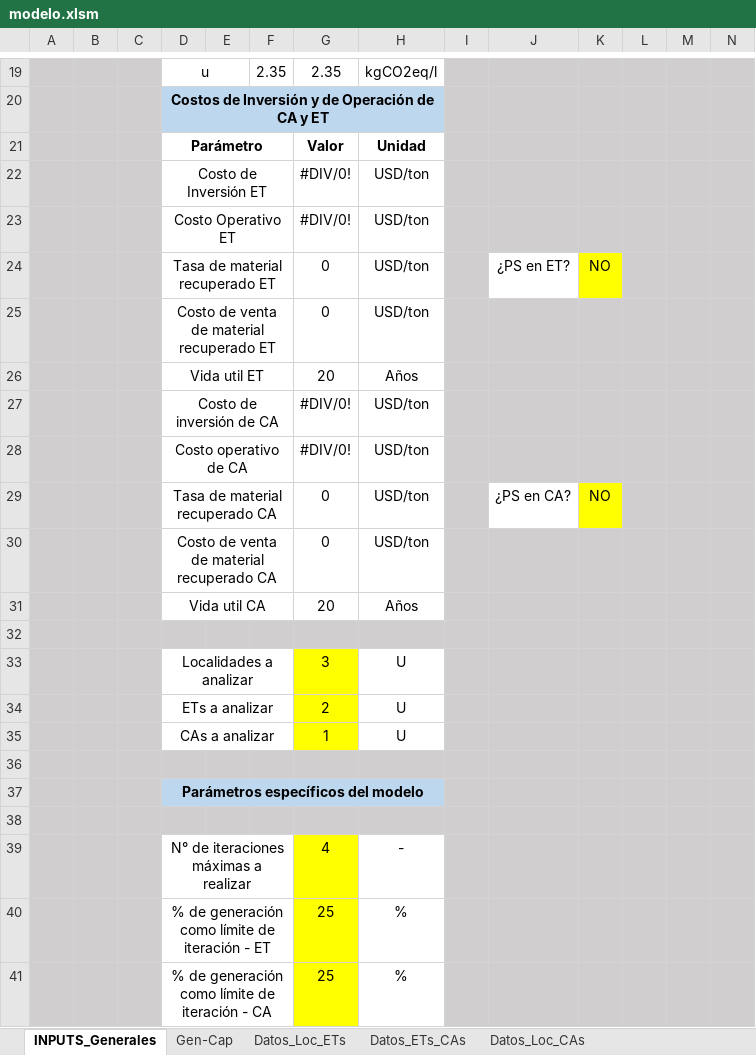
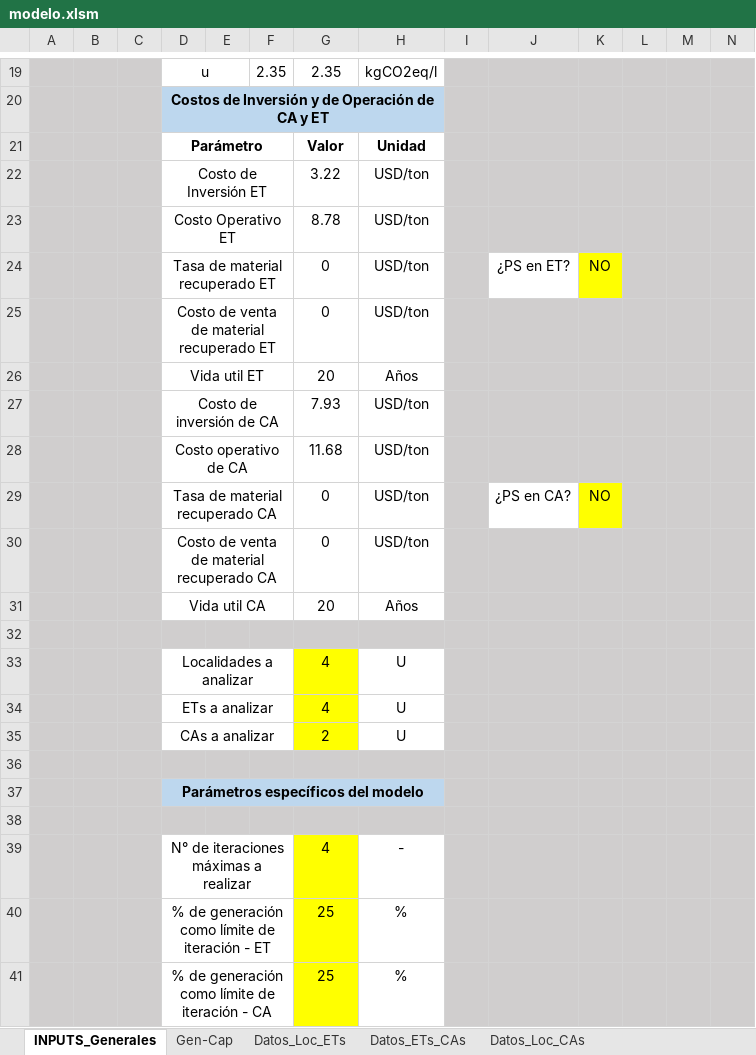
Before and after one commit to PanchoGatti/lome_python, an Excel workbook: modelo.xlsm, sheet INPUTS_Generales, drawn as a sheet; only a part is shown, gaps mark what is left out; values as stored, in another font and other column widths than the file's, no borders; charts and pictures not drawn; removed rows and columns are numbered as before the commit, all else as after; rows hold the shown columns only; the diff names each change by its address in the sheet, - before the commit and + after, or states it on an @@ line.

```diff
--- a/modelo.xlsm (sheet INPUTS_Generales)
+++ b/modelo.xlsm (sheet INPUTS_Generales)
-G22: #DIV/0!
+G22: 3.22
-G23: #DIV/0!
+G23: 8.78
-G27: #DIV/0!
+G27: 7.93
-G28: #DIV/0!
+G28: 11.68
-G33: 3
+G33: 4
+row 34:  |  |  | ETs a analizar |  |  | 4 | U
-D35: ETs a analizar
+D35: CAs a analizar
-row 35:  |  |  | CAs a analizar |  |  | 1 | U
```
Also changed, not shown: sheet Gen-Cap, sheet Datos_Loc_ETs, sheet Datos_ETs_CAs, sheet Analisis_Inputs_Grales, sheet Datos_Loc_CAs.
